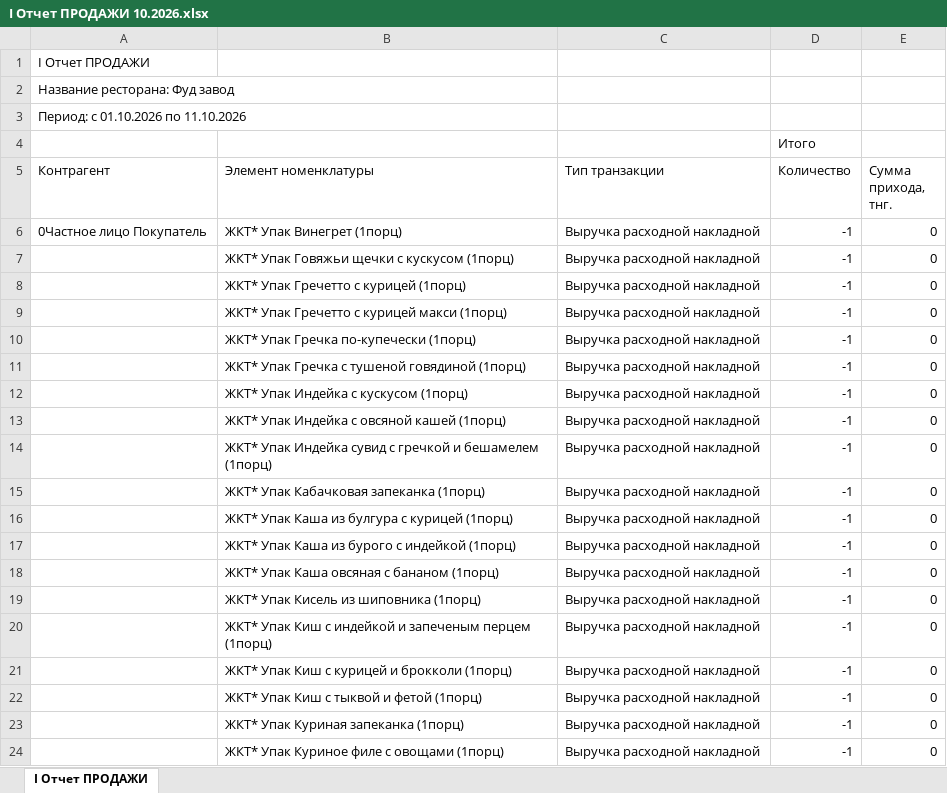
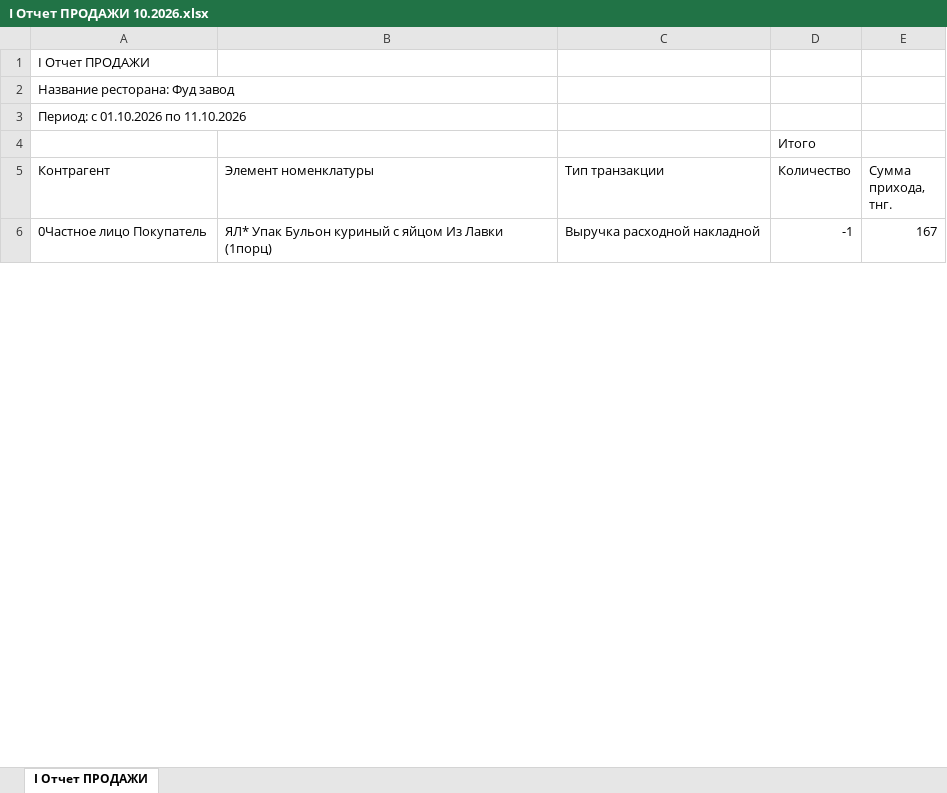
Before and after one commit to Olgagerassimenko/fin-director, an Excel workbook: I Отчет ПРОДАЖИ 10.2026.xlsx, sheet I Отчет ПРОДАЖИ, drawn as a sheet; only a part is shown; values as stored, in another font and other column widths than the file's, no borders; the diff covers the shown part only; the diff names each change by its address in the sheet, - before the commit and + after, or states it on an @@ line.

```diff
--- a/I Отчет ПРОДАЖИ 10.2026.xlsx (sheet I Отчет ПРОДАЖИ)
+++ b/I Отчет ПРОДАЖИ 10.2026.xlsx (sheet I Отчет ПРОДАЖИ)
-B6 (Элемент номенклатуры): ЖКТ* Упак Винегрет (1порц)
+B6 (Элемент номенклатуры): ЯЛ* Упак Бульон куриный с яйцом Из Лавки (1порц)
-E6 (Сумма прихода, тнг.): 0
+E6 (Сумма прихода, тнг.): 167
-row 7:  | ЖКТ* Упак Говяжьи щечки с кускусом (1порц) | Выручка расходной накладной | -1 | 0
-row 8:  | ЖКТ* Упак Гречетто с курицей (1порц) | Выручка расходной накладной | -1 | 0
-row 9:  | ЖКТ* Упак Гречетто с курицей макси (1порц) | Выручка расходной накладной | -1 | 0
-row 10:  | ЖКТ* Упак Гречка по-купечески (1порц) | Выручка расходной накладной | -1 | 0
-row 11:  | ЖКТ* Упак Гречка с тушеной говядиной (1порц) | Выручка расходной накладной | -1 | 0
-row 12:  | ЖКТ* Упак Индейка с кускусом (1порц) | Выручка расходной накладной | -1 | 0
-row 13:  | ЖКТ* Упак Индейка с овсяной кашей (1порц) | Выручка расходной накладной | -1 | 0
-row 14:  | ЖКТ* Упак Индейка сувид с гречкой и бешамелем (1порц) | Выручка расходной накладной | -1 | 0
-row 15:  | ЖКТ* Упак Кабачковая запеканка (1порц) | Выручка расходной накладной | -1 | 0
-row 16:  | ЖКТ* Упак Каша из булгура с курицей (1порц) | Выручка расходной накладной | -1 | 0
-row 17:  | ЖКТ* Упак Каша из бурого с индейкой (1порц) | Выручка расходной накладной | -1 | 0
-row 18:  | ЖКТ* Упак Каша овсяная с бананом (1порц) | Выручка расходной накладной | -1 | 0
-row 19:  | ЖКТ* Упак Кисель из шиповника (1порц) | Выручка расходной накладной | -1 | 0
-row 20:  | ЖКТ* Упак Киш с индейкой и запеченым перцем (1порц) | Выручка расходной накладной | -1 | 0
-row 21:  | ЖКТ* Упак Киш с курицей и брокколи (1порц) | Выручка расходной накладной | -1 | 0
-row 22:  | ЖКТ* Упак Киш с тыквой и фетой (1порц) | Выручка расходной накладной | -1 | 0
-row 23:  | ЖКТ* Упак Куриная запеканка (1порц) | Выручка расходной накладной | -1 | 0
-row 24:  | ЖКТ* Упак Куриное филе с овощами (1порц) | Выручка расходной накладной | -1 | 0
```
Also changed, not shown: 300 removed rows elsewhere in this sheet, I Отчет ПРОДАЖИ 02.2026.xlsx, I Отчет ПРОДАЖИ 03.2026.xlsx, 42 other files.
